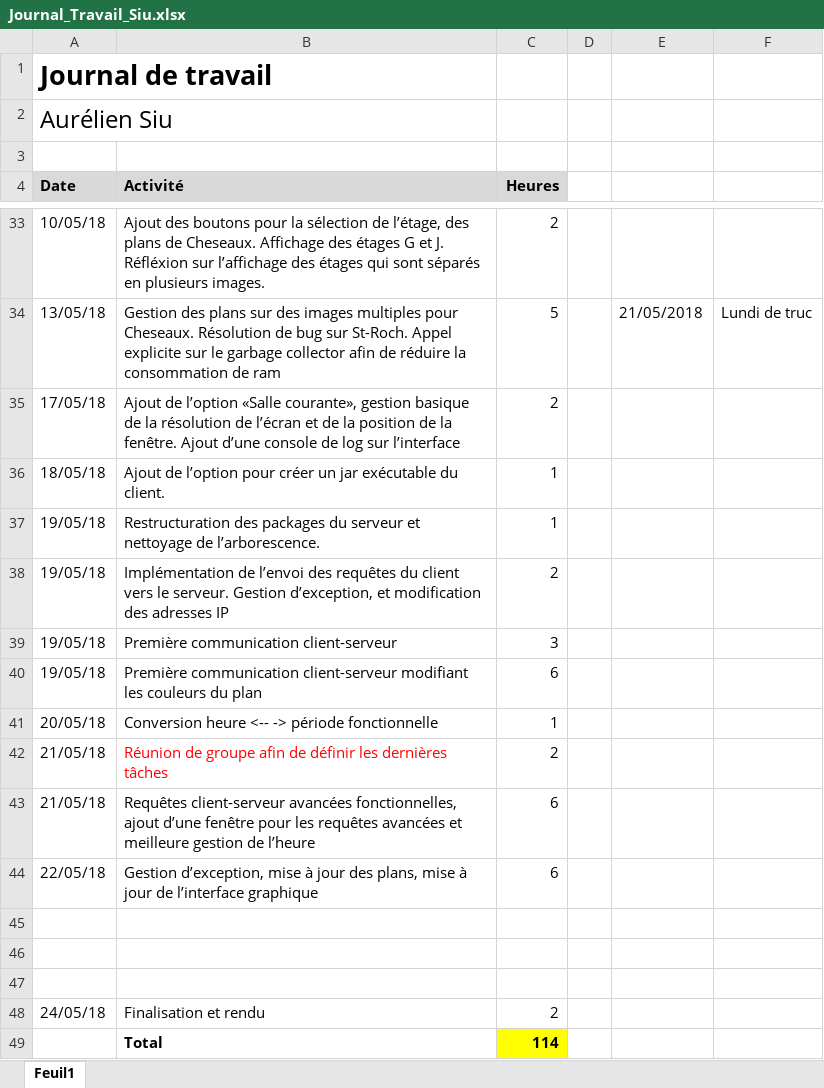
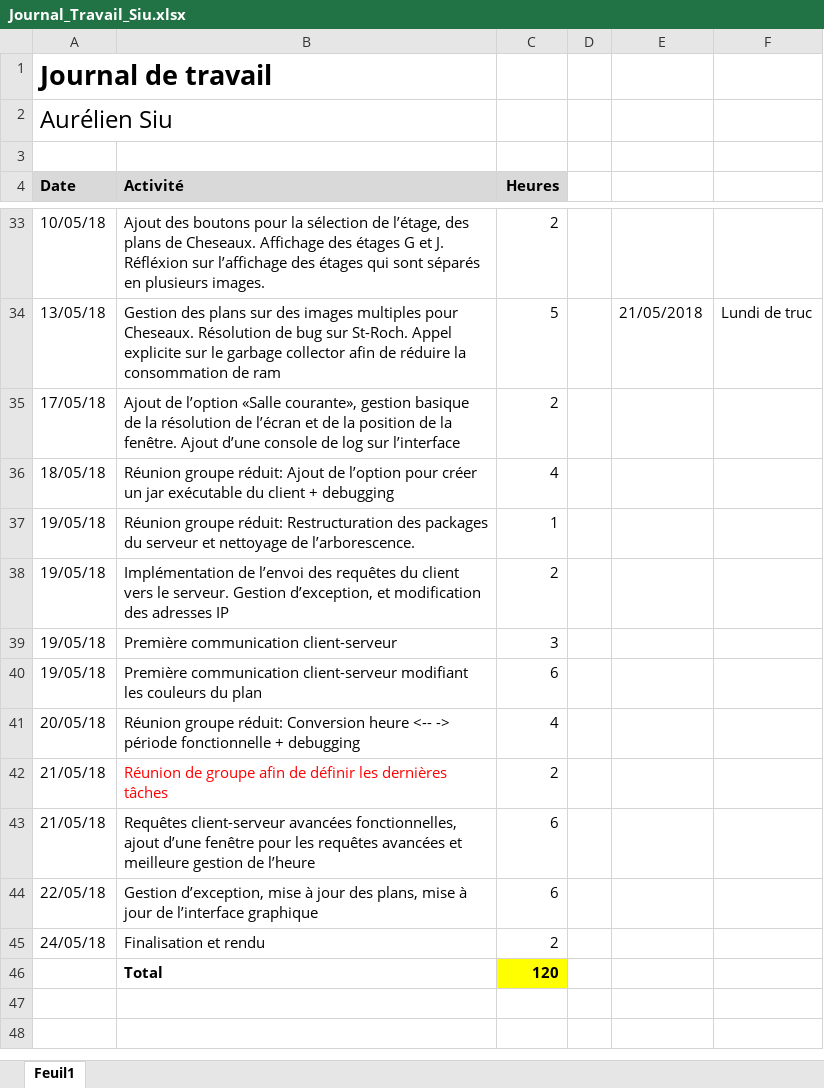
Before and after one commit to Nyahon/PRO, an Excel workbook: JournalTravail/Journal_Travail_Siu.xlsx, sheet Feuil1, drawn as a sheet; only a part is shown, gaps mark what is left out; values as stored, in another font and other column widths than the file's, no borders; removed rows and columns are numbered as before the commit, all else as after; the diff names each change by its address in the sheet, - before the commit and + after, or states it on an @@ line.

```diff
--- a/JournalTravail/Journal_Travail_Siu.xlsx (sheet Feuil1)
+++ b/JournalTravail/Journal_Travail_Siu.xlsx (sheet Feuil1)
-row 36: 18/05/18 | Ajout de l’option pour créer un jar exécutable du client. | 1
+row 36: 18/05/18 | Réunion groupe réduit: Ajout de l’option pour créer un jar exécutable du client + debugging | 4
-B37 (Activité): Restructuration des…
+B37 (Activité): Réunion groupe réduit: Restructuration des…
-row 41: 20/05/18 | Conversion heure <-- -> période fonctionnelle | 1
+row 41: 20/05/18 | Réunion groupe réduit: Conversion heure <-- -> période fonctionnelle + debugging | 4
-row 45: (empty)
-row 46: (empty)
-row 47: (empty)
-C46 (Heures): 114
+C46 (Heures): 120
```
Also changed, not shown: JournalTravail/Journal_Travail_Gallay.xlsx, JournalTravail/Journal_Travail_Muaremi.xlsx, 1 other file.
